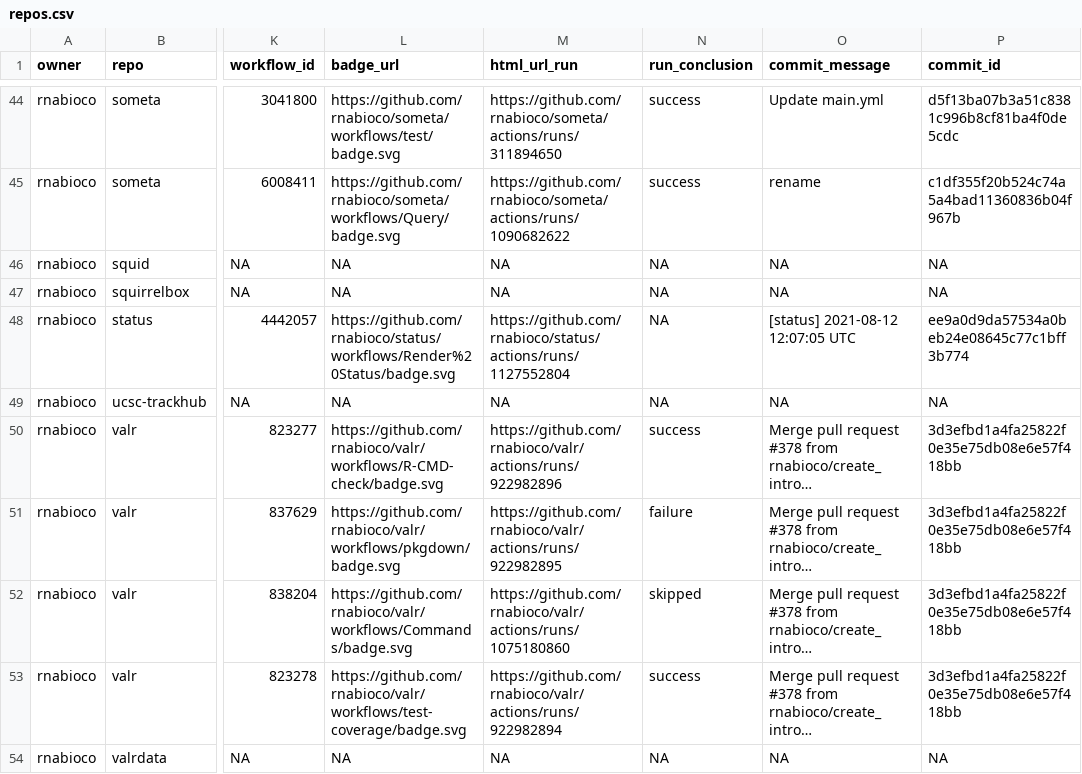
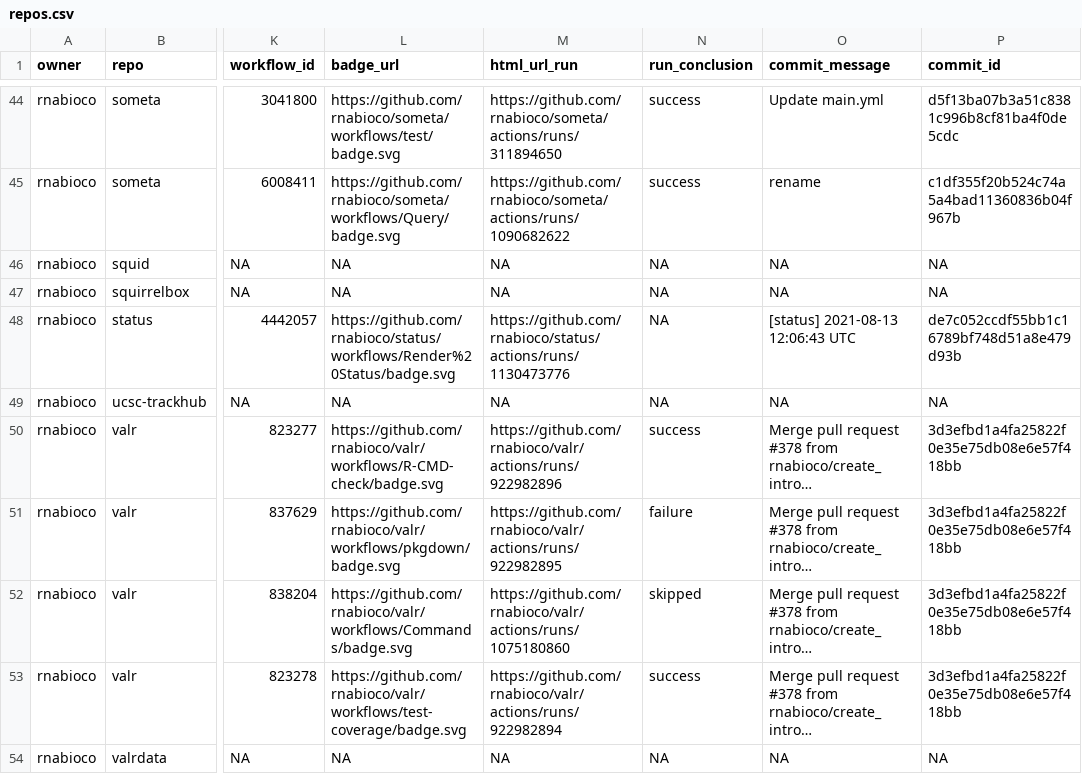
Before and after one commit to rnabioco/status, a CSV file: repos.csv, drawn as a sheet; only a part is shown, gaps mark what is left out; long unchanged cells end in …; the diff names each change by its address in the sheet, - before the commit and + after, or states it on an @@ line.

```diff
--- a/repos.csv
+++ b/repos.csv
-M48 (html_url_run): https://github.com/rnabioco/status/actions/runs/1127552804
+M48 (html_url_run): https://github.com/rnabioco/status/actions/runs/1130473776
-O48 (commit_message): [status] 2021-08-12 12:07:05 UTC
+O48 (commit_message): [status] 2021-08-13 12:06:43 UTC
-P48 (commit_id): ee9a0d9da57534a0beb24e08645c77c1bff3b774
+P48 (commit_id): de7c052ccdf55bb1c16789bf748d51a8e479d93b
```
Also changed, not shown: 1 other file.
